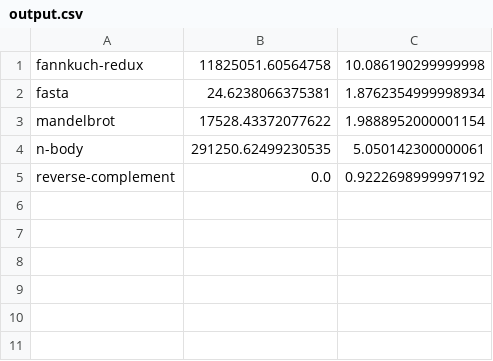
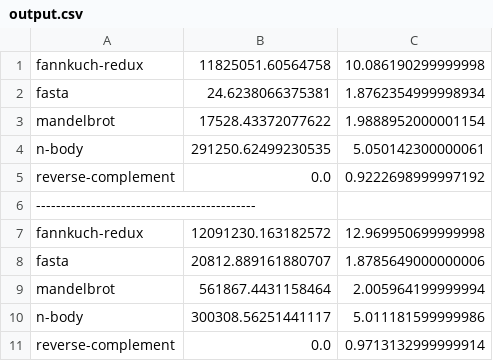
Before and after one commit to joegharbi/Energy-Languages-master, a CSV file: Go/output.csv, drawn as a sheet; the diff names each change by its address in the sheet, - before the commit and + after, or states it on an @@ line.

Commit message:
fasta left.

```diff
--- a/Go/output.csv
+++ b/Go/output.csv
+row 6: --------------------------------------------
+row 7: fannkuch-redux | 12091230.163182572 | 12.969950699999998
+row 8: fasta | 20812.889161880707 | 1.8785649000000006
+row 9: mandelbrot | 561867.4431158464 | 2.005964199999994
+row 10: n-body | 300308.56251441117 | 5.011181599999986
+row 11: reverse-complement | 0.0 | 0.9713132999999914
```
Also changed, not shown: 6 other files.
